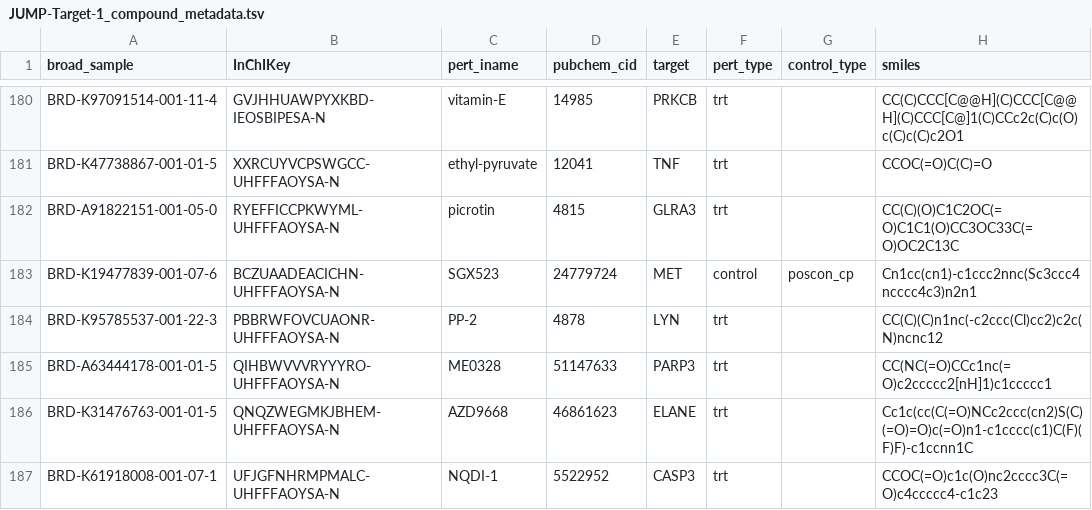
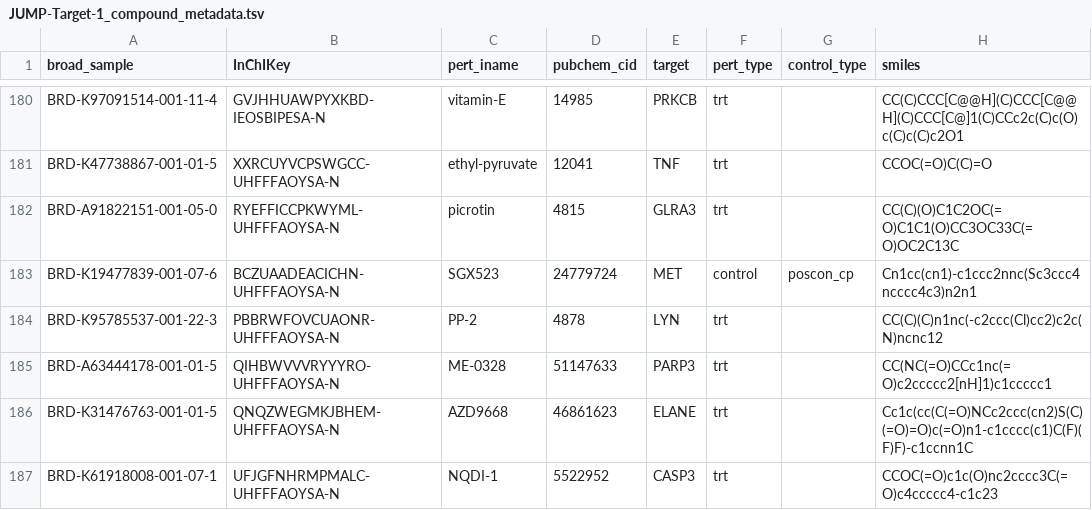
Before and after one commit to jump-cellpainting/JUMP-Target, a TSV file: JUMP-Target-1_compound_metadata.tsv, drawn as a sheet; only a part is shown, gaps mark what is left out.

Commit message:
Rename ME0328 to ME-0328

```diff
--- a/JUMP-Target-1_compound_metadata.tsv
+++ b/JUMP-Target-1_compound_metadata.tsv
@@ -184,3 +184,3 @@ BRD-K19477839-001-07-6	BCZUAADEACICHN-UHFFFAOYSA-N	SGX523	24779724	MET	control	p
 BRD-K95785537-001-22-3	PBBRWFOVCUAONR-UHFFFAOYSA-N	PP-2	4878	LYN	trt		CC(C)(C)n1nc(-c2ccc(Cl)cc2)c2c(N)ncnc12
-BRD-A63444178-001-01-5	QIHBWVVVRYYYRO-UHFFFAOYSA-N	ME0328	51147633	PARP3	trt		CC(NC(=O)CCc1nc(=O)c2ccccc2[nH]1)c1ccccc1
+BRD-A63444178-001-01-5	QIHBWVVVRYYYRO-UHFFFAOYSA-N	ME-0328	51147633	PARP3	trt		CC(NC(=O)CCc1nc(=O)c2ccccc2[nH]1)c1ccccc1
 BRD-K31476763-001-01-5	QNQZWEGMKJBHEM-UHFFFAOYSA-N	AZD9668	46861623	ELANE	trt		Cc1c(cc(C(=O)NCc2ccc(cn2)S(C)(=O)=O)c(=O)n1-c1cccc(c1)C(F)(F)F)-c1ccnn1C
```
